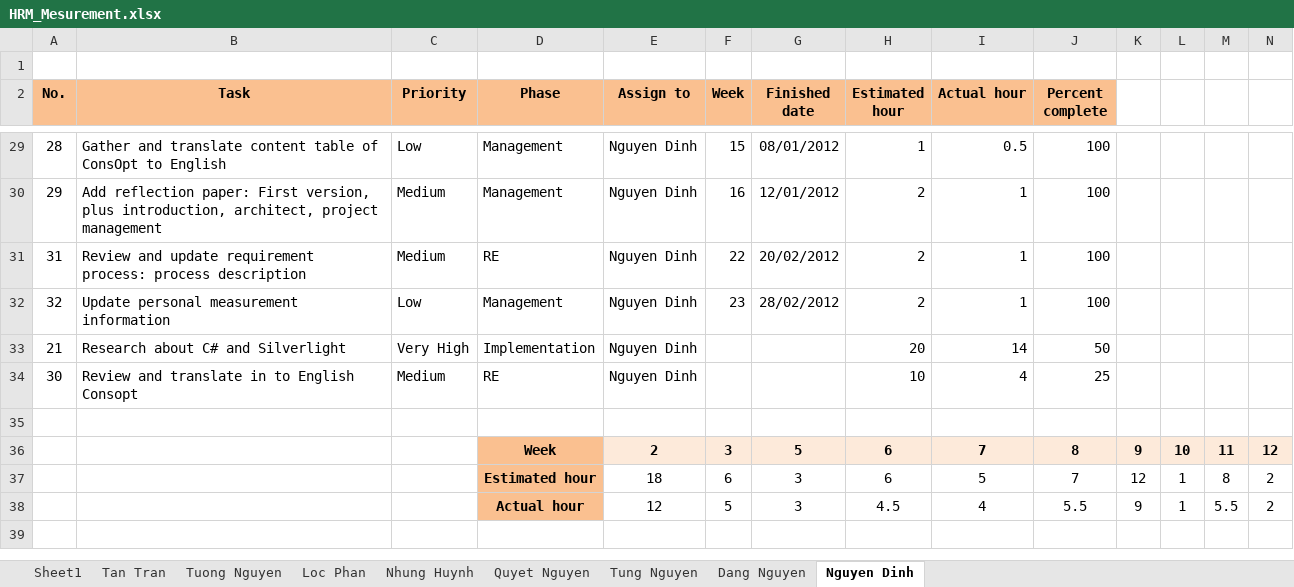
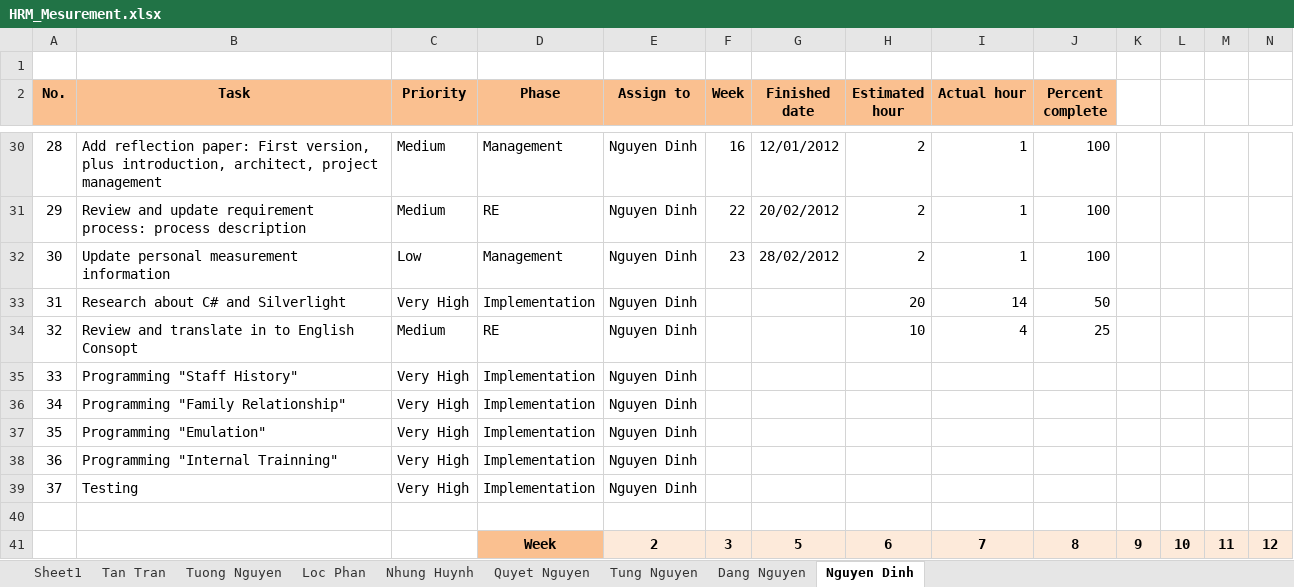
Before and after one commit to google-code-export/hrm-k14vlu, an Excel workbook: Project Plan/HRM_Mesurement.xlsx, sheet Nguyen Dinh, drawn as a sheet; only a part is shown, gaps mark what is left out; the shorter side is filled out with more unchanged rows; values as stored, in another font and other column widths than the file's, no borders; charts and pictures and conditional formats not drawn; removed rows and columns are numbered as before the commit, all else as after; rows hold the shown columns only; the diff covers the shown part only; the diff names each change by its address in the sheet, - before the commit and + after, or states it on an @@ line.

```diff
--- a/Project Plan/HRM_Mesurement.xlsx (sheet Nguyen Dinh)
+++ b/Project Plan/HRM_Mesurement.xlsx (sheet Nguyen Dinh)
-B30 (Task): Gather and translate content table of ConsOpt to English
+B30 (Task): Add reflection paper: First version, plus introduction, architect, project management
-C30 (Priority): Low
+C30 (Priority): Medium
-F30 (Week): 15
+F30 (Week): 16
-G30 (Finished date): 08/01/2012
+G30 (Finished date): 12/01/2012
-H30 (Estimated hour): 1
+H30 (Estimated hour): 2
-I30 (Actual hour): 0.5
+I30 (Actual hour): 1
-B31 (Task): Add reflection paper: First version, plus introduction, architect, project management
+B31 (Task): Review and update requirement process: process description
-D31 (Phase): Management
+D31 (Phase): RE
-F31 (Week): 16
+F31 (Week): 22
-G31 (Finished date): 12/01/2012
+G31 (Finished date): 20/02/2012
-row 31: 31 | Review and update requirement process: process description | Medium | RE | Nguyen Dinh | 22 | 20/02/2012 | 2 | 1 | 100
-A32 (No.): 32
+A32 (No.): 30
-A33 (No.): 21
+A33 (No.): 31
-A34 (No.): 30
+A34 (No.): 32
+row 35: 33 | Programming "Staff History" | Very High | Implementation | Nguyen Dinh
+row 36: 34 | Programming "Family Relationship" | Very High | Implementation | Nguyen Dinh
+row 37: 35 | Programming "Emulation" | Very High | Implementation | Nguyen Dinh
+row 38: 36 | Programming "Internal Trainning" | Very High | Implementation | Nguyen Dinh
+row 39: 37 | Testing | Very High | Implementation | Nguyen Dinh
```
Also changed, not shown: 1 added row and 27 edited cells elsewhere in this sheet, sheet Dang Nguyen, charts or pictures.
